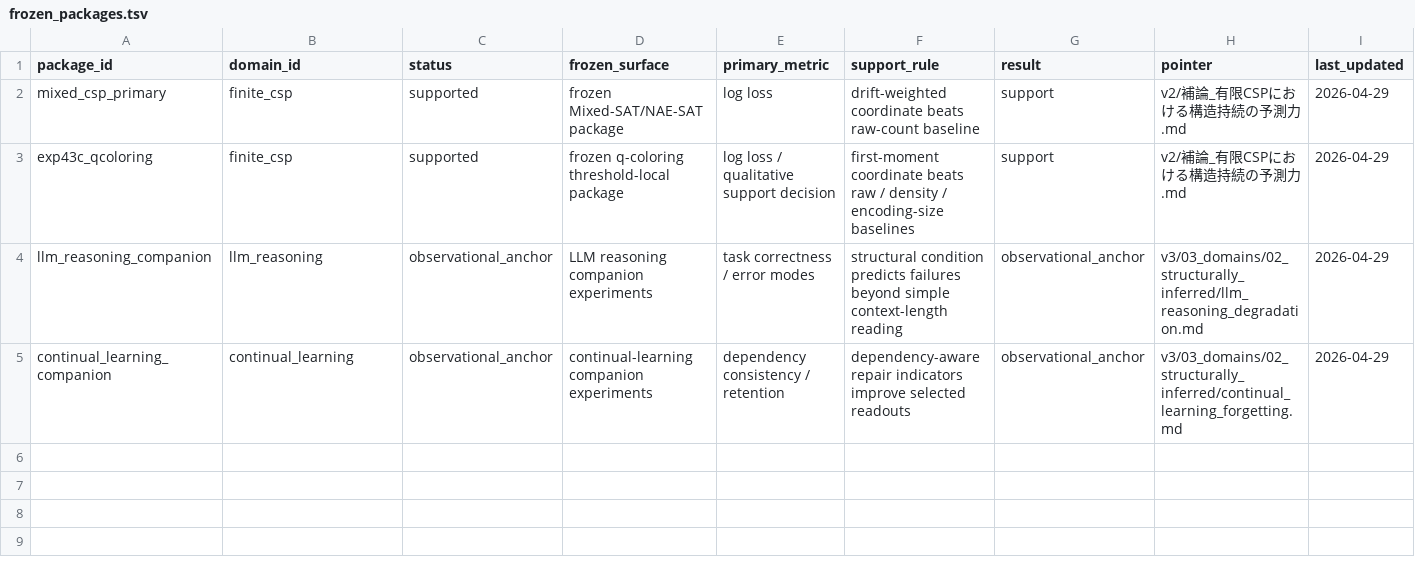
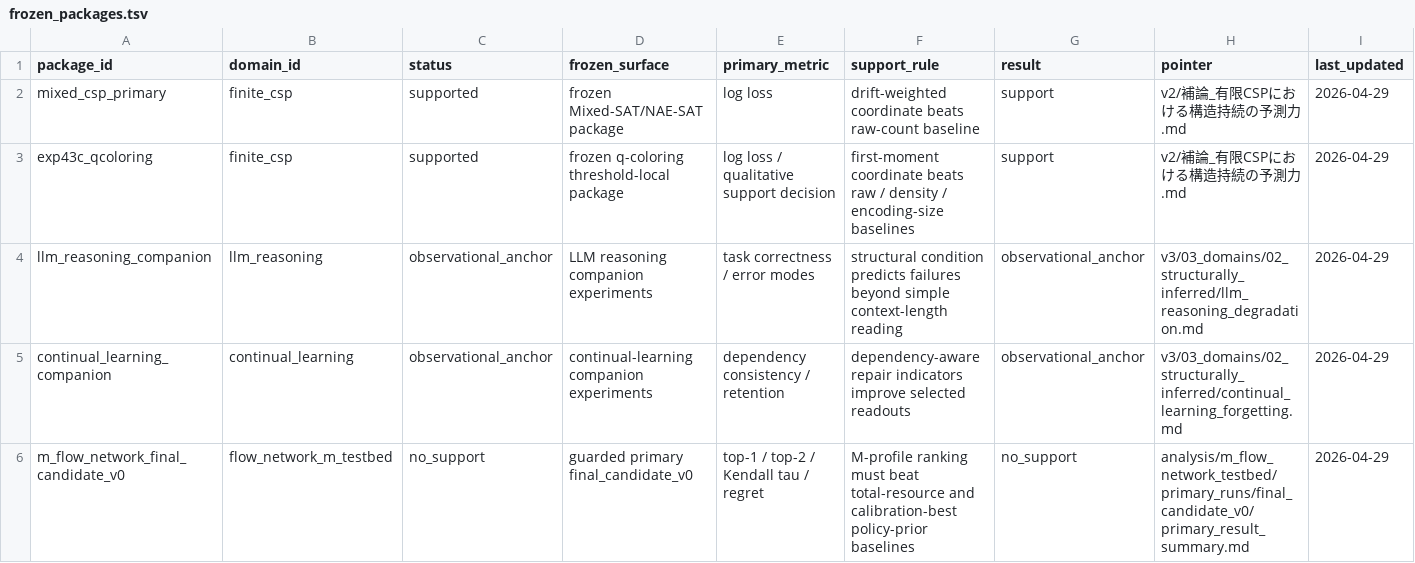
Before and after one commit to karesansui-u/delta-survival-papers, a TSV file: v3/05_evidence/frozen_packages.tsv, drawn as a sheet.

```diff
--- a/v3/05_evidence/frozen_packages.tsv
+++ b/v3/05_evidence/frozen_packages.tsv
@@ -5 +5,2 @@ llm_reasoning_companion	llm_reasoning	observational_anchor	LLM reasoning compani
 continual_learning_companion	continual_learning	observational_anchor	continual-learning companion experiments	dependency consistency / retention	dependency-aware repair indicators improve selected readouts	observational_anchor	v3/03_domains/02_structurally_inferred/continual_learning_forgetting.md	2026-04-29
+m_flow_network_final_candidate_v0	flow_network_m_testbed	no_support	guarded primary final_candidate_v0	top-1 / top-2 / Kendall tau / regret	M-profile ranking must beat total-resource and calibration-best policy-prior baselines	no_support	analysis/m_flow_network_testbed/primary_runs/final_candidate_v0/primary_result_summary.md	2026-04-29
```
Also changed, not shown: v3/03_domains/registry.tsv, v3/05_evidence/no_support.tsv, 54 other files.
